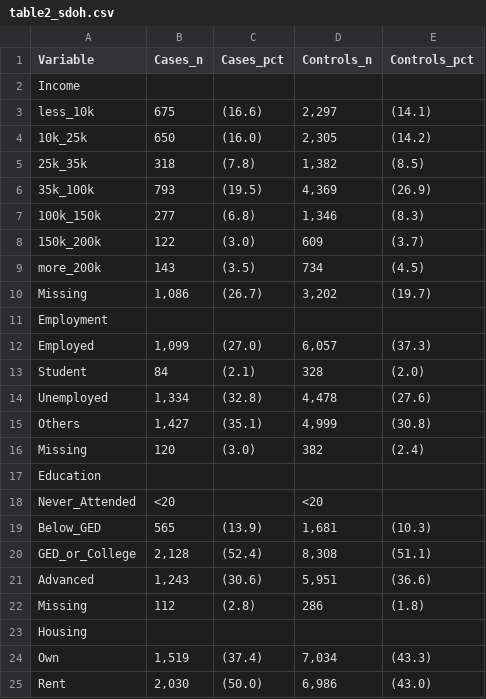
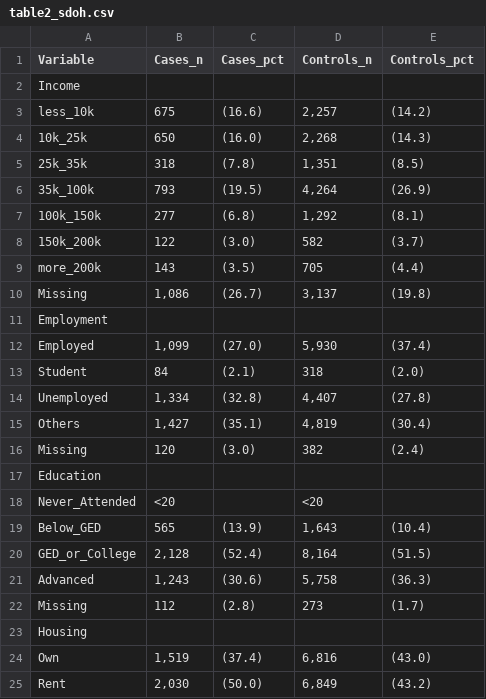
Before and after one commit to Su-informatics-lab/aou_covid, a CSV file: results/aou_v7/table2_sdoh.csv, drawn as a sheet; only a part is shown; the diff covers the shown part only.

Commit message:
feat: add post trim cohort

```diff
--- a/results/aou_v7/table2_sdoh.csv
+++ b/results/aou_v7/table2_sdoh.csv
@@ -2,15 +2,15 @@ Variable,Cases_n,Cases_pct,Controls_n,Controls_pct
 Income,,,,
-  less_10k,675,(16.6),"2,297",(14.1)
-  10k_25k,650,(16.0),"2,305",(14.2)
-  25k_35k,318,(7.8),"1,382",(8.5)
-  35k_100k,793,(19.5),"4,369",(26.9)
-  100k_150k,277,(6.8),"1,346",(8.3)
-  150k_200k,122,(3.0),609,(3.7)
-  more_200k,143,(3.5),734,(4.5)
-  Missing,"1,086",(26.7),"3,202",(19.7)
+  less_10k,675,(16.6),"2,257",(14.2)
+  10k_25k,650,(16.0),"2,268",(14.3)
+  25k_35k,318,(7.8),"1,351",(8.5)
+  35k_100k,793,(19.5),"4,264",(26.9)
+  100k_150k,277,(6.8),"1,292",(8.1)
+  150k_200k,122,(3.0),582,(3.7)
+  more_200k,143,(3.5),705,(4.4)
+  Missing,"1,086",(26.7),"3,137",(19.8)
 Employment,,,,
-  Employed,"1,099",(27.0),"6,057",(37.3)
-  Student,84,(2.1),328,(2.0)
-  Unemployed,"1,334",(32.8),"4,478",(27.6)
-  Others,"1,427",(35.1),"4,999",(30.8)
+  Employed,"1,099",(27.0),"5,930",(37.4)
+  Student,84,(2.1),318,(2.0)
+  Unemployed,"1,334",(32.8),"4,407",(27.8)
+  Others,"1,427",(35.1),"4,819",(30.4)
   Missing,120,(3.0),382,(2.4)
@@ -18,8 +18,8 @@ Education,,,,
   Never_Attended,<20,,<20,
-  Below_GED,565,(13.9),"1,681",(10.3)
-  GED_or_College,"2,128",(52.4),"8,308",(51.1)
-  Advanced,"1,243",(30.6),"5,951",(36.6)
-  Missing,112,(2.8),286,(1.8)
+  Below_GED,565,(13.9),"1,643",(10.4)
+  GED_or_College,"2,128",(52.4),"8,164",(51.5)
+  Advanced,"1,243",(30.6),"5,758",(36.3)
+  Missing,112,(2.8),273,(1.7)
 Housing,,,,
-  Own,"1,519",(37.4),"7,034",(43.3)
-  Rent,"2,030",(50.0),"6,986",(43.0)
+  Own,"1,519",(37.4),"6,816",(43.0)
+  Rent,"2,030",(50.0),"6,849",(43.2)
```
Also changed, not shown: 22 edited cells elsewhere in this file.
